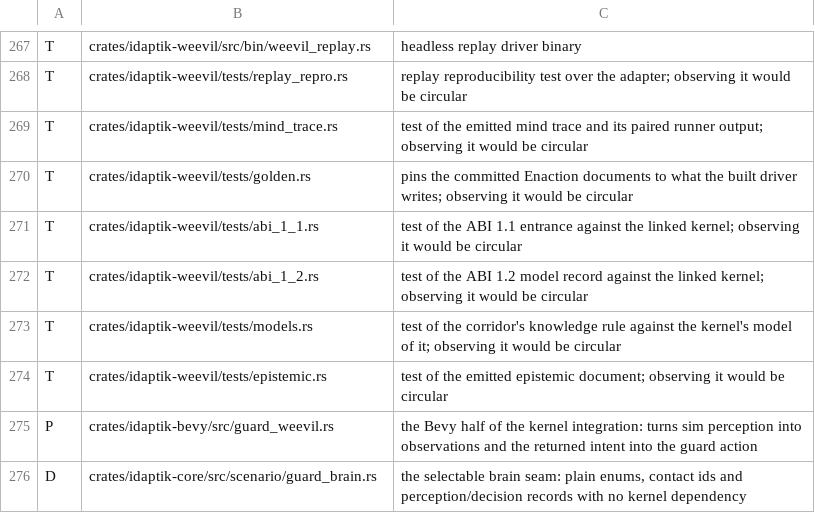
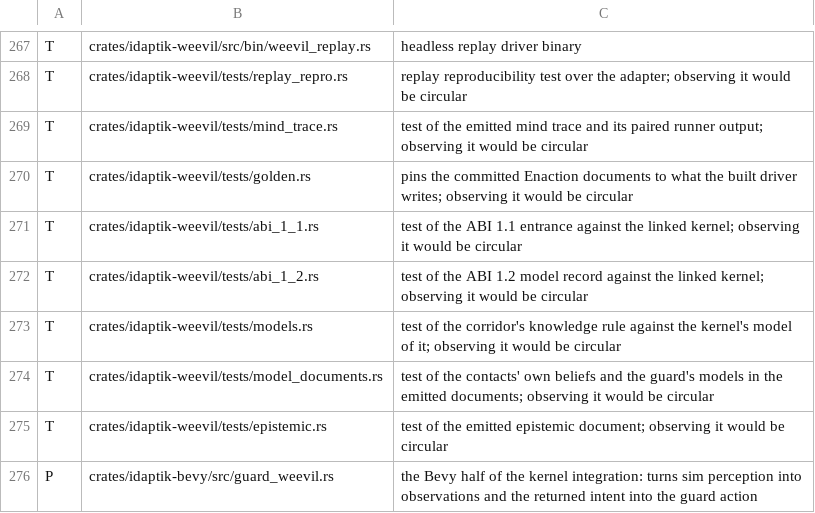
Before and after one commit to catachresis-colloquium/IDApTIK, a TSV file: crates/CREUSOT-CLASSIFICATION.tsv, drawn as a sheet; only a part is shown, gaps mark what is left out; the shorter side is filled out with more unchanged rows; the diff names each change by its address in the sheet, - before the commit and + after, or states it on an @@ line.

```diff
--- a/crates/CREUSOT-CLASSIFICATION.tsv
+++ b/crates/CREUSOT-CLASSIFICATION.tsv
+row 274: T | crates/idaptik-weevil/tests/model_documents.rs | test of the contacts' own beliefs and the guard's models in the emitted documents; observing it would be circular
```
Also changed, not shown: 4 other files.
